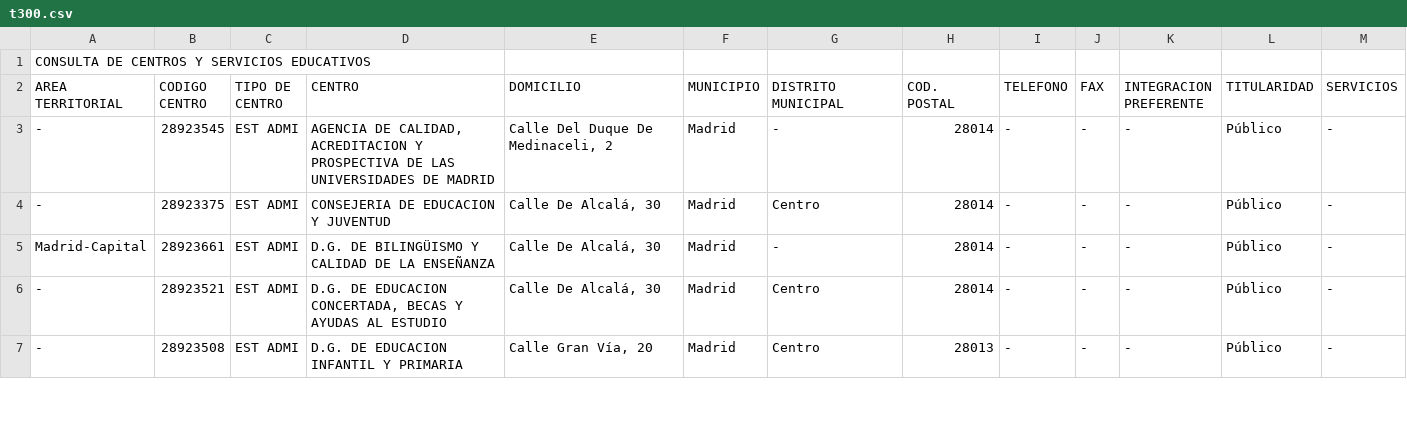
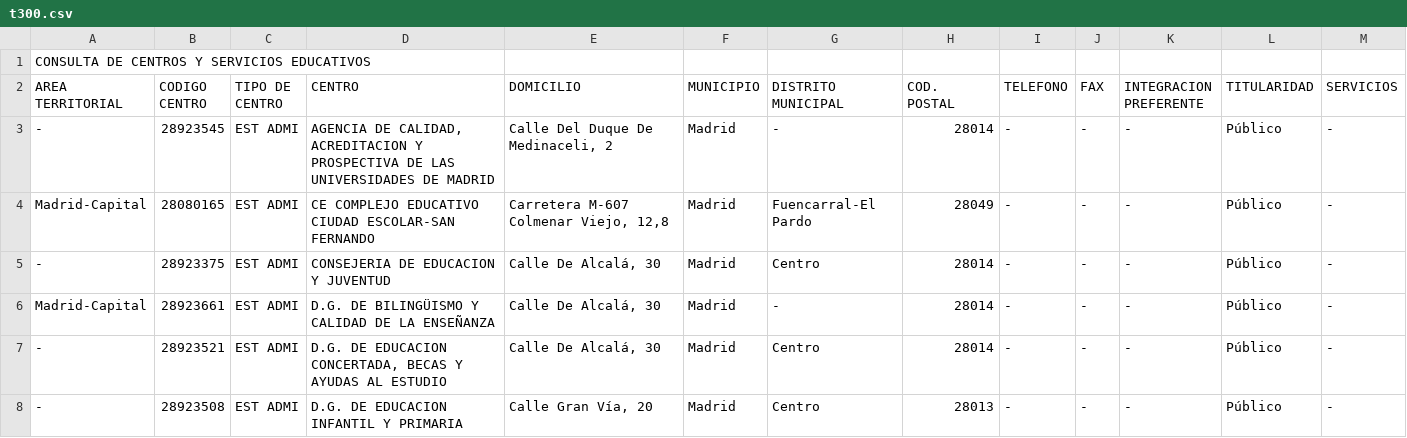
Before and after one commit to s-nt-s/institutos, a CSV file: fuentes/csv/t300.csv, drawn as a sheet; only a part is shown.

```diff
--- a/fuentes/csv/t300.csv
+++ b/fuentes/csv/t300.csv
@@ -3,2 +3,3 @@ AREA TERRITORIAL;CODIGO CENTRO;TIPO DE CENTRO;CENTRO;DOMICILIO;MUNICIPIO;DISTRIT
 -;28923545;EST ADMI;AGENCIA DE CALIDAD, ACREDITACION Y PROSPECTIVA DE LAS UNIVERSIDADES DE MADRID;Calle Del Duque De Medinaceli, 2 ;Madrid;-;28014;-;-;-;Público;-;
+Madrid-Capital;28080165;EST ADMI;CE COMPLEJO EDUCATIVO CIUDAD ESCOLAR-SAN FERNANDO;Carretera M-607 Colmenar Viejo, 12,8 ;Madrid;Fuencarral-El Pardo;28049;-;-;-;Público;-;
 -;28923375;EST ADMI;CONSEJERIA DE EDUCACION Y JUVENTUD;Calle De Alcalá, 30 ;Madrid;Centro;28014;-;-;-;Público;-;
```
Also changed, not shown: fuentes/csv/bilingue.csv, fuentes/csv/centros.csv, 19 other files.
